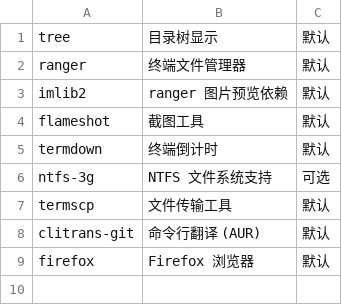
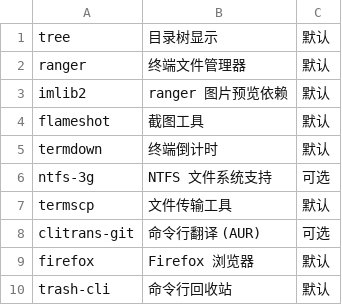
Before and after one commit to Csymaet/ArchInstall, a CSV file: apps/tools.csv, drawn as a sheet.

Commit message:
add trash-cli, mpv, linuxqq, opencode, opencode-desktop-bin, cc-switch to CSVs

```diff
--- a/apps/tools.csv
+++ b/apps/tools.csv
@@ -7,3 +7,4 @@ ntfs-3g,NTFS 文件系统支持,可选
 termscp,文件传输工具,默认
-clitrans-git,命令行翻译 (AUR),默认
+clitrans-git,命令行翻译 (AUR),可选
 firefox,Firefox 浏览器,默认
+trash-cli,命令行回收站,默认
```
Also changed, not shown: apps/network.csv, 2 other files.
